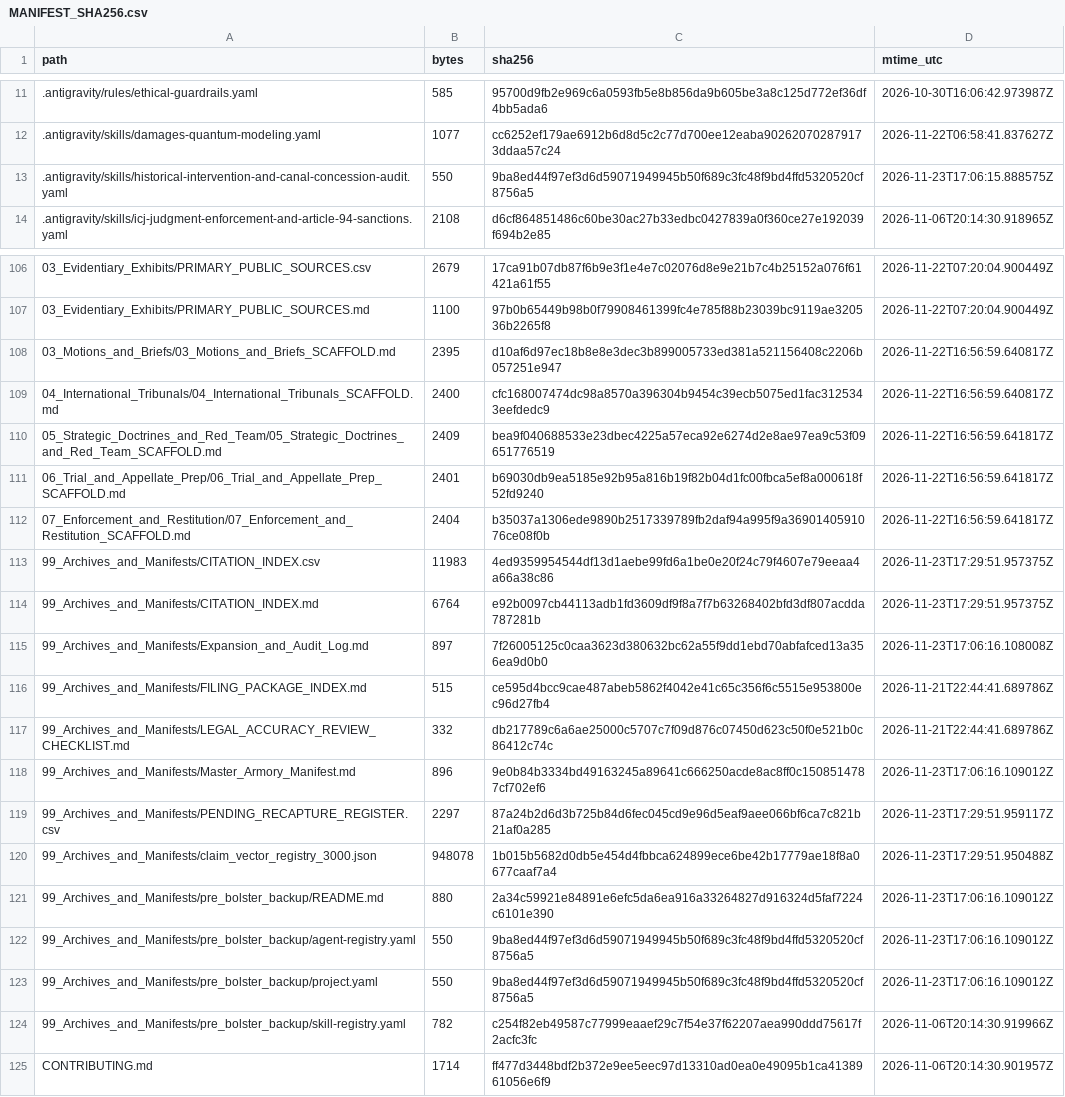
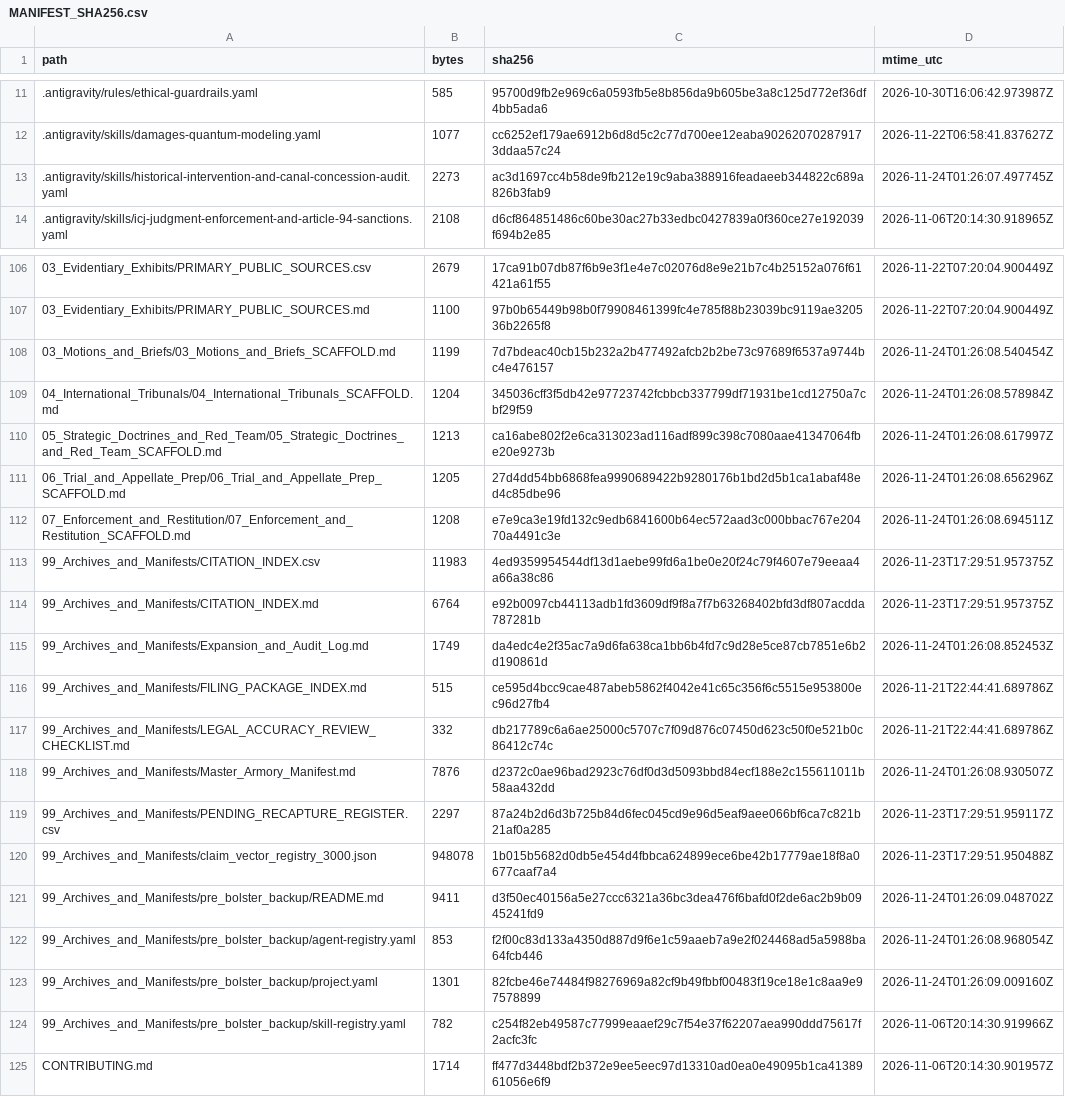
Before and after one commit to GlobalRestitutionAlliance/turtle-island-us-ak-village-of-bill-moores-slough-master-litigation, a CSV file: 99_Archives_and_Manifests/MANIFEST_SHA256.csv, drawn as a sheet; only a part is shown, gaps mark what is left out; the diff covers the shown part only.

```diff
--- a/99_Archives_and_Manifests/MANIFEST_SHA256.csv
+++ b/99_Archives_and_Manifests/MANIFEST_SHA256.csv
@@ -12,3 +12,3 @@ path,bytes,sha256,mtime_utc
 .antigravity/skills/damages-quantum-modeling.yaml,1077,cc6252ef179ae6912b6d8d5c2c77d700ee12eaba902620702879173ddaa57c24,2026-11-22T06:58:41.837627Z
-.antigravity/skills/historical-intervention-and-canal-concession-audit.yaml,550,9ba8ed44f97ef3d6d59071949945b50f689c3fc48f9bd4ffd5320520cf8756a5,2026-11-23T17:06:15.888575Z
+.antigravity/skills/historical-intervention-and-canal-concession-audit.yaml,2273,ac3d1697cc4b58de9fb212e19c9aba388916feadaeeb344822c689a826b3fab9,2026-11-24T01:26:07.497745Z
 .antigravity/skills/icj-judgment-enforcement-and-article-94-sanctions.yaml,2108,d6cf864851486c60be30ac27b33edbc0427839a0f360ce27e192039f694b2e85,2026-11-06T20:14:30.918965Z
@@ -107,18 +107,18 @@ path,bytes,sha256,mtime_utc
 03_Evidentiary_Exhibits/PRIMARY_PUBLIC_SOURCES.md,1100,97b0b65449b98b0f79908461399fc4e785f88b23039bc9119ae320536b2265f8,2026-11-22T07:20:04.900449Z
-03_Motions_and_Briefs/03_Motions_and_Briefs_SCAFFOLD.md,2395,d10af6d97ec18b8e8e3dec3b899005733ed381a521156408c2206b057251e947,2026-11-22T16:56:59.640817Z
-04_International_Tribunals/04_International_Tribunals_SCAFFOLD.md,2400,cfc168007474dc98a8570a396304b9454c39ecb5075ed1fac3125343eefdedc9,2026-11-22T16:56:59.640817Z
-05_Strategic_Doctrines_and_Red_Team/05_Strategic_Doctrines_and_Red_Team_SCAFFOLD.md,2409,bea9f040688533e23dbec4225a57eca92e6274d2e8ae97ea9c53f09651776519,2026-11-22T16:56:59.641817Z
-06_Trial_and_Appellate_Prep/06_Trial_and_Appellate_Prep_SCAFFOLD.md,2401,b69030db9ea5185e92b95a816b19f82b04d1fc00fbca5ef8a000618f52fd9240,2026-11-22T16:56:59.641817Z
-07_Enforcement_and_Restitution/07_Enforcement_and_Restitution_SCAFFOLD.md,2404,b35037a1306ede9890b2517339789fb2daf94a995f9a3690140591076ce08f0b,2026-11-22T16:56:59.641817Z
+03_Motions_and_Briefs/03_Motions_and_Briefs_SCAFFOLD.md,1199,7d7bdeac40cb15b232a2b477492afcb2b2be73c97689f6537a9744bc4e476157,2026-11-24T01:26:08.540454Z
+04_International_Tribunals/04_International_Tribunals_SCAFFOLD.md,1204,345036cff3f5db42e97723742fcbbcb337799df71931be1cd12750a7cbf29f59,2026-11-24T01:26:08.578984Z
+05_Strategic_Doctrines_and_Red_Team/05_Strategic_Doctrines_and_Red_Team_SCAFFOLD.md,1213,ca16abe802f2e6ca313023ad116adf899c398c7080aae41347064fbe20e9273b,2026-11-24T01:26:08.617997Z
+06_Trial_and_Appellate_Prep/06_Trial_and_Appellate_Prep_SCAFFOLD.md,1205,27d4dd54bb6868fea9990689422b9280176b1bd2d5b1ca1abaf48ed4c85dbe96,2026-11-24T01:26:08.656296Z
+07_Enforcement_and_Restitution/07_Enforcement_and_Restitution_SCAFFOLD.md,1208,e7e9ca3e19fd132c9edb6841600b64ec572aad3c000bbac767e20470a4491c3e,2026-11-24T01:26:08.694511Z
 99_Archives_and_Manifests/CITATION_INDEX.csv,11983,4ed9359954544df13d1aebe99fd6a1be0e20f24c79f4607e79eeaa4a66a38c86,2026-11-23T17:29:51.957375Z
 99_Archives_and_Manifests/CITATION_INDEX.md,6764,e92b0097cb44113adb1fd3609df9f8a7f7b63268402bfd3df807acdda787281b,2026-11-23T17:29:51.957375Z
-99_Archives_and_Manifests/Expansion_and_Audit_Log.md,897,7f26005125c0caa3623d380632bc62a55f9dd1ebd70abfafced13a356ea9d0b0,2026-11-23T17:06:16.108008Z
+99_Archives_and_Manifests/Expansion_and_Audit_Log.md,1749,da4edc4e2f35ac7a9d6fa638ca1bb6b4fd7c9d28e5ce87cb7851e6b2d190861d,2026-11-24T01:26:08.852453Z
 99_Archives_and_Manifests/FILING_PACKAGE_INDEX.md,515,ce595d4bcc9cae487abeb5862f4042e41c65c356f6c5515e953800ec96d27fb4,2026-11-21T22:44:41.689786Z
 99_Archives_and_Manifests/LEGAL_ACCURACY_REVIEW_CHECKLIST.md,332,db217789c6a6ae25000c5707c7f09d876c07450d623c50f0e521b0c86412c74c,2026-11-21T22:44:41.689786Z
-99_Archives_and_Manifests/Master_Armory_Manifest.md,896,9e0b84b3334bd49163245a89641c666250acde8ac8ff0c1508514787cf702ef6,2026-11-23T17:06:16.109012Z
+99_Archives_and_Manifests/Master_Armory_Manifest.md,7876,d2372c0ae96bad2923c76df0d3d5093bbd84ecf188e2c155611011b58aa432dd,2026-11-24T01:26:08.930507Z
 99_Archives_and_Manifests/PENDING_RECAPTURE_REGISTER.csv,2297,87a24b2d6d3b725b84d6fec045cd9e96d5eaf9aee066bf6ca7c821b21af0a285,2026-11-23T17:29:51.959117Z
 99_Archives_and_Manifests/claim_vector_registry_3000.json,948078,1b015b5682d0db5e454d4fbbca624899ece6be42b17779ae18f8a0677caaf7a4,2026-11-23T17:29:51.950488Z
-99_Archives_and_Manifests/pre_bolster_backup/README.md,880,2a34c59921e84891e6efc5da6ea916a33264827d916324d5faf7224c6101e390,2026-11-23T17:06:16.109012Z
-99_Archives_and_Manifests/pre_bolster_backup/agent-registry.yaml,550,9ba8ed44f97ef3d6d59071949945b50f689c3fc48f9bd4ffd5320520cf8756a5,2026-11-23T17:06:16.109012Z
-99_Archives_and_Manifests/pre_bolster_backup/project.yaml,550,9ba8ed44f97ef3d6d59071949945b50f689c3fc48f9bd4ffd5320520cf8756a5,2026-11-23T17:06:16.109012Z
+99_Archives_and_Manifests/pre_bolster_backup/README.md,9411,d3f50ec40156a5e27ccc6321a36bc3dea476f6bafd0f2de6ac2b9b0945241fd9,2026-11-24T01:26:09.048702Z
+99_Archives_and_Manifests/pre_bolster_backup/agent-registry.yaml,853,f2f00c83d133a4350d887d9f6e1c59aaeb7a9e2f024468ad5a5988ba64fcb446,2026-11-24T01:26:08.968054Z
+99_Archives_and_Manifests/pre_bolster_backup/project.yaml,1301,82fcbe46e74484f98276969a82cf9b49fbbf00483f19ce18e1c8aa9e97578899,2026-11-24T01:26:09.009160Z
 99_Archives_and_Manifests/pre_bolster_backup/skill-registry.yaml,782,c254f82eb49587c77999eaaef29c7f54e37f62207aea990ddd75617f2acfc3fc,2026-11-06T20:14:30.919966Z
```
Also changed, not shown: 77 edited cells elsewhere in this file, 37 other files.
